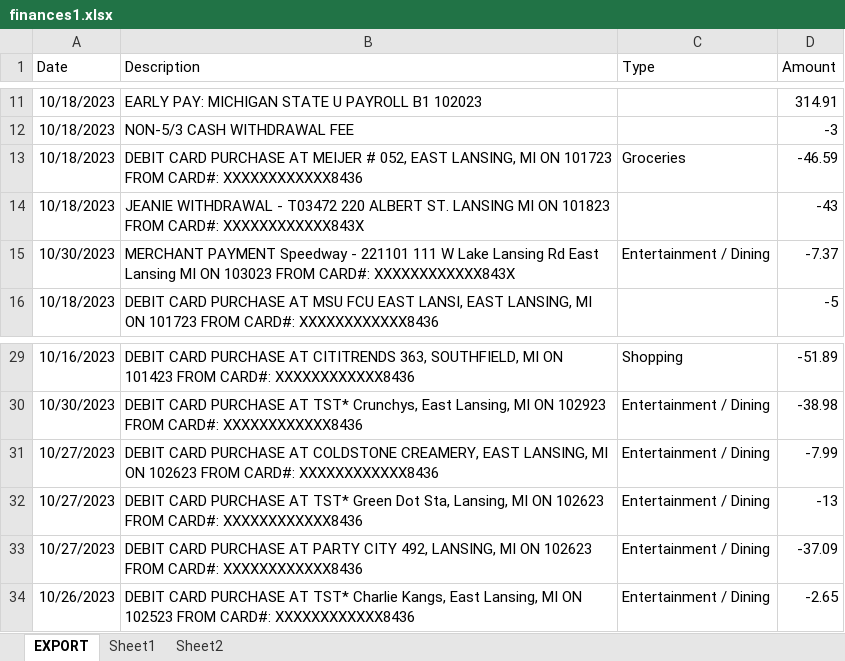
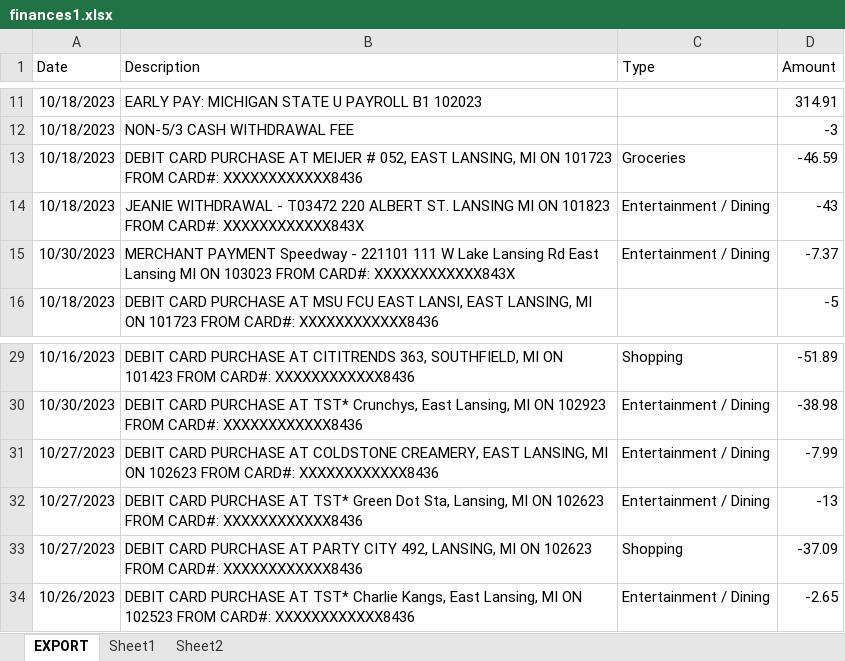
Before and after one commit to andrew-koren/cautious-adventure, an Excel workbook: my stuff/cmse/finances/finances1.xlsx, sheet EXPORT, drawn as a sheet; only a part is shown, gaps mark what is left out; values as stored, in another font and other column widths than the file's, no borders; the diff names each change by its address in the sheet, - before the commit and + after, or states it on an @@ line.

Commit message:
modified:   my stuff/cmse/finances/finances review.ipynb 	modified:   my stuff/cmse/finances/finances1.xlsx

```diff
--- a/my stuff/cmse/finances/finances1.xlsx (sheet EXPORT)
+++ b/my stuff/cmse/finances/finances1.xlsx (sheet EXPORT)
-C14 (Type): (empty)
+C14 (Type): Entertainment / Dining
-C33 (Type): Entertainment / Dining
+C33 (Type): Shopping
```
Also changed, not shown: 1 other file.
